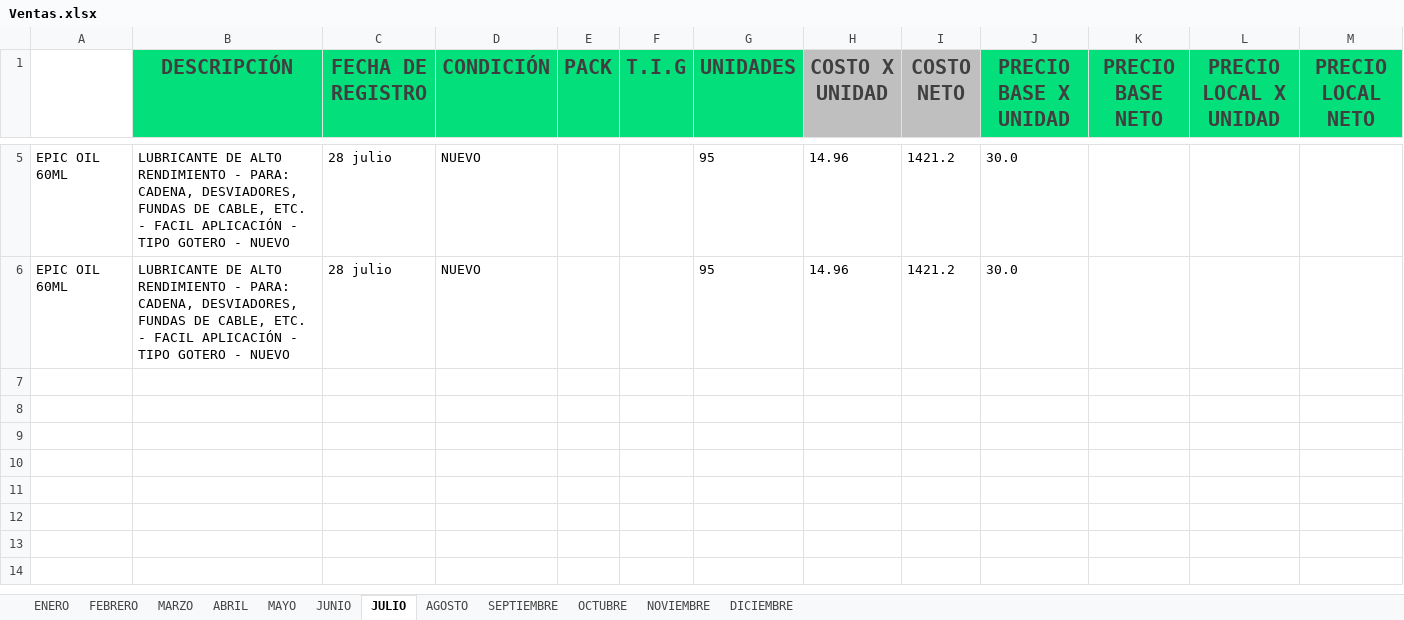
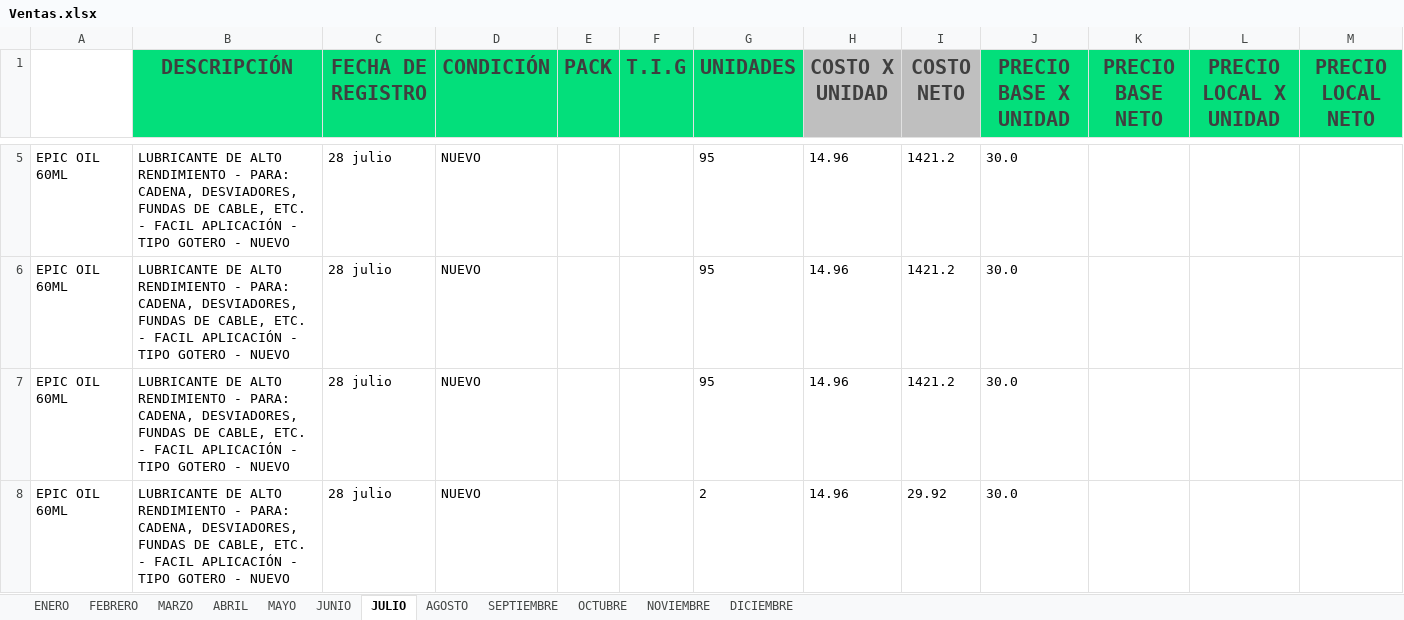
Before and after one commit to Alisbasa/EPIC-MOUNTAIN-SYSTEM, an Excel workbook: JavaApplication19/src/excel/Ventas.xlsx, sheet JULIO, drawn as a sheet; only a part is shown, gaps mark what is left out; values as stored, in another font and other column widths than the file's, no borders; charts and pictures not drawn; rows hold the shown columns only; the diff names each change by its address in the sheet, - before the commit and + after, or states it on an @@ line.

```diff
--- a/JavaApplication19/src/excel/Ventas.xlsx (sheet JULIO)
+++ b/JavaApplication19/src/excel/Ventas.xlsx (sheet JULIO)
+row 7: EPIC OIL 60ML | LUBRICANTE DE ALTO RENDIMIENTO - PARA: CADENA, DESVIADORES, FUNDAS DE CABLE, ETC. - FACIL APLICACIÓN - TIPO GOTERO - NUEVO | 28 julio | NUEVO |  |  | 95 | 14.96 | 1421.2 | 30.0
+row 8: EPIC OIL 60ML | LUBRICANTE DE ALTO RENDIMIENTO - PARA: CADENA, DESVIADORES, FUNDAS DE CABLE, ETC. - FACIL APLICACIÓN - TIPO GOTERO - NUEVO | 28 julio | NUEVO |  |  | 2 | 14.96 | 29.92 | 30.0
```
Also changed, not shown: JavaApplication19/src/excel/Inventario.xlsx, JavaApplication19/src/excel/LibrosContables.xlsx, 2 other files.
